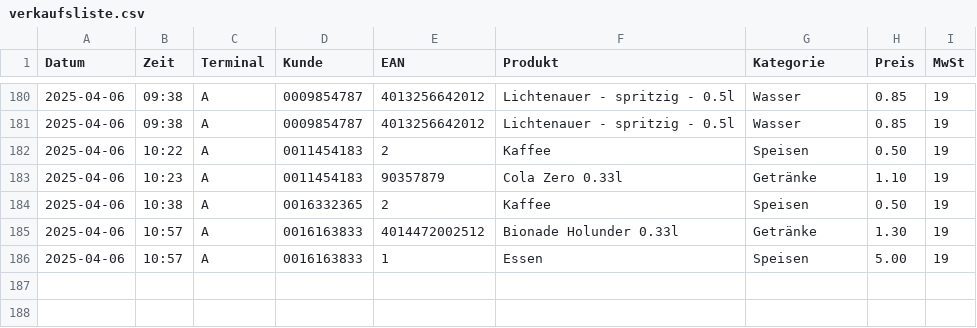
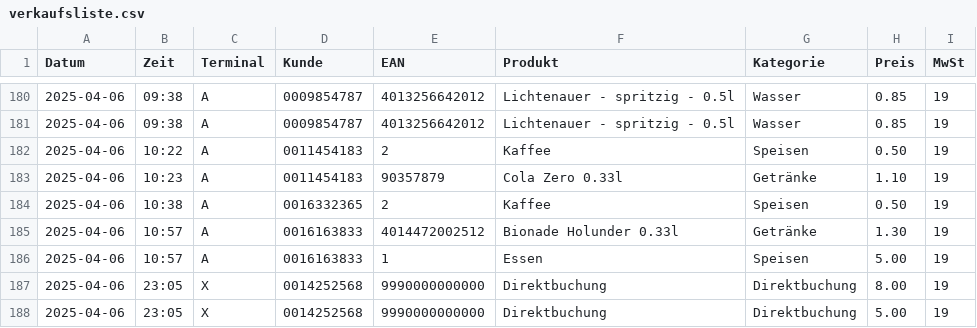
Before and after one commit to MaScho75/ClubCash, a CSV file: daten/verkaufsliste.csv, drawn as a sheet; only a part is shown, gaps mark what is left out.

```diff
--- a/daten/verkaufsliste.csv
+++ b/daten/verkaufsliste.csv
@@ -186 +186,3 @@ Datum;Zeit;Terminal;Kunde;EAN;Produkt;Kategorie;Preis;MwSt
 2025-04-06;10:57;A;0016163833;1;Essen;Speisen;5.00;19
+2025-04-06;23:05;X;0014252568;9990000000000;Direktbuchung;Direktbuchung;8.00;19
+2025-04-06;23:05;X;0014252568;9990000000000;Direktbuchung;Direktbuchung;5.00;19
```
Also changed, not shown: daten/produkte.csv, 13 other files.
